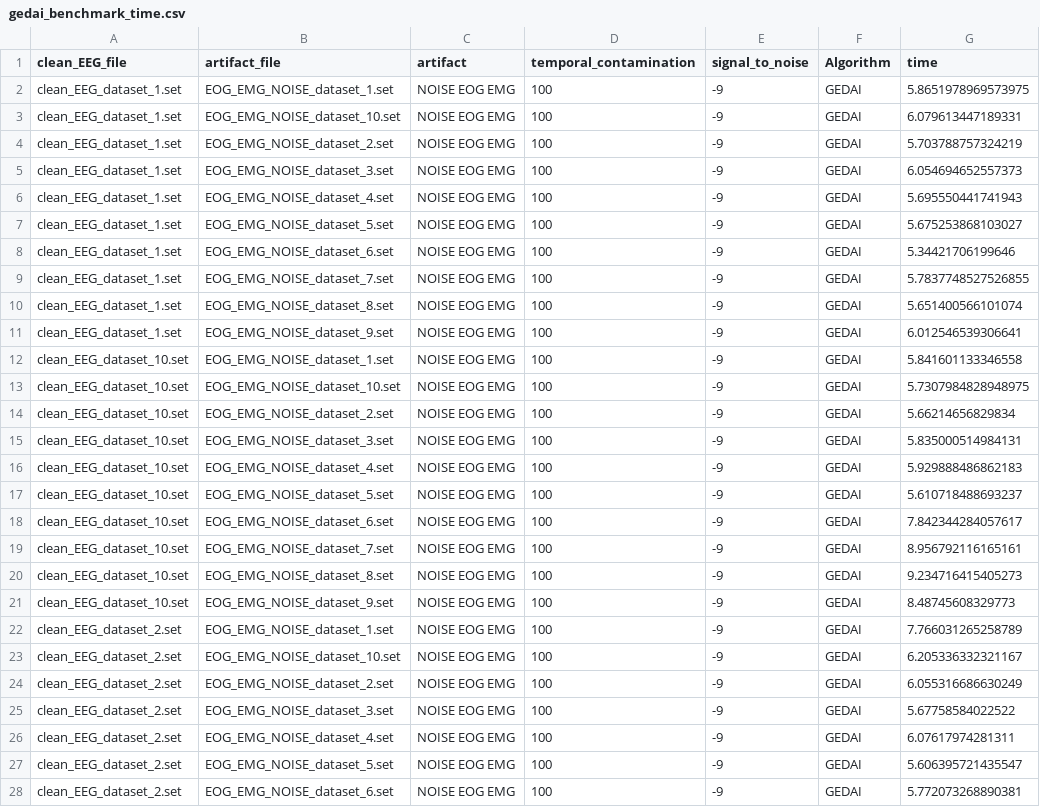
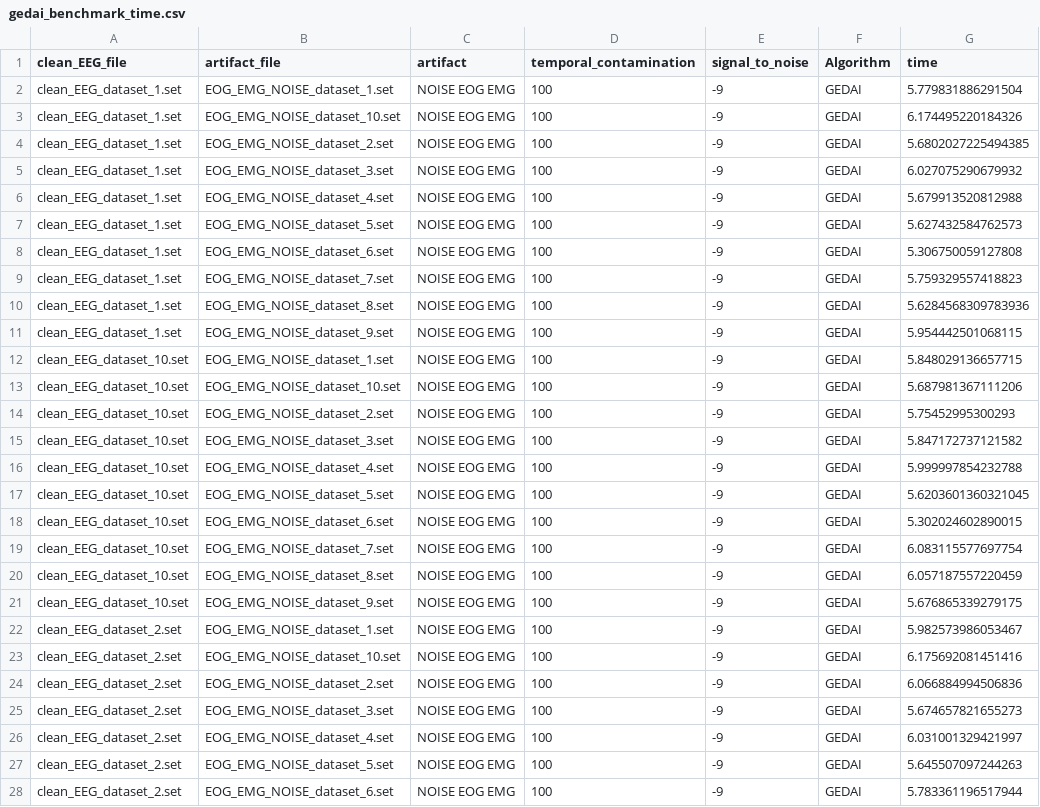
Before and after one commit to neurotuning/gedai, a CSV file: gedai_benchmark_time.csv, drawn as a sheet; only a part is shown; the diff covers the shown part only.

```diff
--- a/gedai_benchmark_time.csv
+++ b/gedai_benchmark_time.csv
@@ -1,28 +1,28 @@
 clean_EEG_file,artifact_file,artifact,temporal_contamination,signal_to_noise,Algorithm,time
-clean_EEG_dataset_1.set,EOG_EMG_NOISE_dataset_1.set,NOISE EOG EMG,100,-9,GEDAI,5.8651978969573975
-clean_EEG_dataset_1.set,EOG_EMG_NOISE_dataset_10.set,NOISE EOG EMG,100,-9,GEDAI,6.079613447189331
-clean_EEG_dataset_1.set,EOG_EMG_NOISE_dataset_2.set,NOISE EOG EMG,100,-9,GEDAI,5.703788757324219
-clean_EEG_dataset_1.set,EOG_EMG_NOISE_dataset_3.set,NOISE EOG EMG,100,-9,GEDAI,6.054694652557373
-clean_EEG_dataset_1.set,EOG_EMG_NOISE_dataset_4.set,NOISE EOG EMG,100,-9,GEDAI,5.695550441741943
-clean_EEG_dataset_1.set,EOG_EMG_NOISE_dataset_5.set,NOISE EOG EMG,100,-9,GEDAI,5.675253868103027
-clean_EEG_dataset_1.set,EOG_EMG_NOISE_dataset_6.set,NOISE EOG EMG,100,-9,GEDAI,5.34421706199646
-clean_EEG_dataset_1.set,EOG_EMG_NOISE_dataset_7.set,NOISE EOG EMG,100,-9,GEDAI,5.7837748527526855
-clean_EEG_dataset_1.set,EOG_EMG_NOISE_dataset_8.set,NOISE EOG EMG,100,-9,GEDAI,5.651400566101074
-clean_EEG_dataset_1.set,EOG_EMG_NOISE_dataset_9.set,NOISE EOG EMG,100,-9,GEDAI,6.012546539306641
-clean_EEG_dataset_10.set,EOG_EMG_NOISE_dataset_1.set,NOISE EOG EMG,100,-9,GEDAI,5.841601133346558
-clean_EEG_dataset_10.set,EOG_EMG_NOISE_dataset_10.set,NOISE EOG EMG,100,-9,GEDAI,5.7307984828948975
-clean_EEG_dataset_10.set,EOG_EMG_NOISE_dataset_2.set,NOISE EOG EMG,100,-9,GEDAI,5.66214656829834
-clean_EEG_dataset_10.set,EOG_EMG_NOISE_dataset_3.set,NOISE EOG EMG,100,-9,GEDAI,5.835000514984131
-clean_EEG_dataset_10.set,EOG_EMG_NOISE_dataset_4.set,NOISE EOG EMG,100,-9,GEDAI,5.929888486862183
-clean_EEG_dataset_10.set,EOG_EMG_NOISE_dataset_5.set,NOISE EOG EMG,100,-9,GEDAI,5.610718488693237
-clean_EEG_dataset_10.set,EOG_EMG_NOISE_dataset_6.set,NOISE EOG EMG,100,-9,GEDAI,7.842344284057617
-clean_EEG_dataset_10.set,EOG_EMG_NOISE_dataset_7.set,NOISE EOG EMG,100,-9,GEDAI,8.956792116165161
-clean_EEG_dataset_10.set,EOG_EMG_NOISE_dataset_8.set,NOISE EOG EMG,100,-9,GEDAI,9.234716415405273
-clean_EEG_dataset_10.set,EOG_EMG_NOISE_dataset_9.set,NOISE EOG EMG,100,-9,GEDAI,8.48745608329773
-clean_EEG_dataset_2.set,EOG_EMG_NOISE_dataset_1.set,NOISE EOG EMG,100,-9,GEDAI,7.766031265258789
-clean_EEG_dataset_2.set,EOG_EMG_NOISE_dataset_10.set,NOISE EOG EMG,100,-9,GEDAI,6.205336332321167
-clean_EEG_dataset_2.set,EOG_EMG_NOISE_dataset_2.set,NOISE EOG EMG,100,-9,GEDAI,6.055316686630249
-clean_EEG_dataset_2.set,EOG_EMG_NOISE_dataset_3.set,NOISE EOG EMG,100,-9,GEDAI,5.67758584022522
-clean_EEG_dataset_2.set,EOG_EMG_NOISE_dataset_4.set,NOISE EOG EMG,100,-9,GEDAI,6.07617974281311
-clean_EEG_dataset_2.set,EOG_EMG_NOISE_dataset_5.set,NOISE EOG EMG,100,-9,GEDAI,5.606395721435547
-clean_EEG_dataset_2.set,EOG_EMG_NOISE_dataset_6.set,NOISE EOG EMG,100,-9,GEDAI,5.772073268890381
+clean_EEG_dataset_1.set,EOG_EMG_NOISE_dataset_1.set,NOISE EOG EMG,100,-9,GEDAI,5.779831886291504
+clean_EEG_dataset_1.set,EOG_EMG_NOISE_dataset_10.set,NOISE EOG EMG,100,-9,GEDAI,6.174495220184326
+clean_EEG_dataset_1.set,EOG_EMG_NOISE_dataset_2.set,NOISE EOG EMG,100,-9,GEDAI,5.6802027225494385
+clean_EEG_dataset_1.set,EOG_EMG_NOISE_dataset_3.set,NOISE EOG EMG,100,-9,GEDAI,6.027075290679932
+clean_EEG_dataset_1.set,EOG_EMG_NOISE_dataset_4.set,NOISE EOG EMG,100,-9,GEDAI,5.679913520812988
+clean_EEG_dataset_1.set,EOG_EMG_NOISE_dataset_5.set,NOISE EOG EMG,100,-9,GEDAI,5.627432584762573
+clean_EEG_dataset_1.set,EOG_EMG_NOISE_dataset_6.set,NOISE EOG EMG,100,-9,GEDAI,5.306750059127808
+clean_EEG_dataset_1.set,EOG_EMG_NOISE_dataset_7.set,NOISE EOG EMG,100,-9,GEDAI,5.759329557418823
+clean_EEG_dataset_1.set,EOG_EMG_NOISE_dataset_8.set,NOISE EOG EMG,100,-9,GEDAI,5.6284568309783936
+clean_EEG_dataset_1.set,EOG_EMG_NOISE_dataset_9.set,NOISE EOG EMG,100,-9,GEDAI,5.954442501068115
+clean_EEG_dataset_10.set,EOG_EMG_NOISE_dataset_1.set,NOISE EOG EMG,100,-9,GEDAI,5.848029136657715
+clean_EEG_dataset_10.set,EOG_EMG_NOISE_dataset_10.set,NOISE EOG EMG,100,-9,GEDAI,5.687981367111206
+clean_EEG_dataset_10.set,EOG_EMG_NOISE_dataset_2.set,NOISE EOG EMG,100,-9,GEDAI,5.75452995300293
+clean_EEG_dataset_10.set,EOG_EMG_NOISE_dataset_3.set,NOISE EOG EMG,100,-9,GEDAI,5.847172737121582
+clean_EEG_dataset_10.set,EOG_EMG_NOISE_dataset_4.set,NOISE EOG EMG,100,-9,GEDAI,5.999997854232788
+clean_EEG_dataset_10.set,EOG_EMG_NOISE_dataset_5.set,NOISE EOG EMG,100,-9,GEDAI,5.6203601360321045
+clean_EEG_dataset_10.set,EOG_EMG_NOISE_dataset_6.set,NOISE EOG EMG,100,-9,GEDAI,5.302024602890015
+clean_EEG_dataset_10.set,EOG_EMG_NOISE_dataset_7.set,NOISE EOG EMG,100,-9,GEDAI,6.083115577697754
+clean_EEG_dataset_10.set,EOG_EMG_NOISE_dataset_8.set,NOISE EOG EMG,100,-9,GEDAI,6.057187557220459
+clean_EEG_dataset_10.set,EOG_EMG_NOISE_dataset_9.set,NOISE EOG EMG,100,-9,GEDAI,5.676865339279175
+clean_EEG_dataset_2.set,EOG_EMG_NOISE_dataset_1.set,NOISE EOG EMG,100,-9,GEDAI,5.982573986053467
+clean_EEG_dataset_2.set,EOG_EMG_NOISE_dataset_10.set,NOISE EOG EMG,100,-9,GEDAI,6.175692081451416
+clean_EEG_dataset_2.set,EOG_EMG_NOISE_dataset_2.set,NOISE EOG EMG,100,-9,GEDAI,6.066884994506836
+clean_EEG_dataset_2.set,EOG_EMG_NOISE_dataset_3.set,NOISE EOG EMG,100,-9,GEDAI,5.674657821655273
+clean_EEG_dataset_2.set,EOG_EMG_NOISE_dataset_4.set,NOISE EOG EMG,100,-9,GEDAI,6.031001329421997
+clean_EEG_dataset_2.set,EOG_EMG_NOISE_dataset_5.set,NOISE EOG EMG,100,-9,GEDAI,5.645507097244263
+clean_EEG_dataset_2.set,EOG_EMG_NOISE_dataset_6.set,NOISE EOG EMG,100,-9,GEDAI,5.783361196517944
```
Also changed, not shown: 73 edited cells elsewhere in this file, 4 other files.
